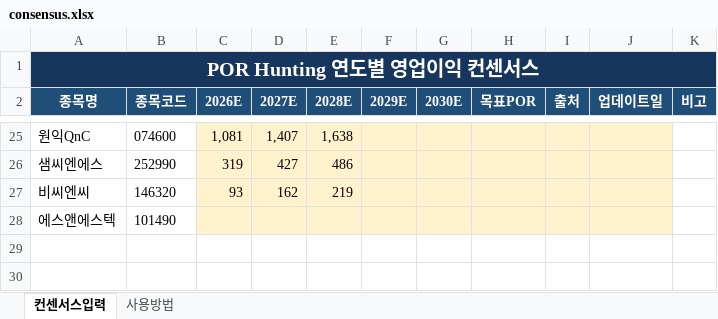
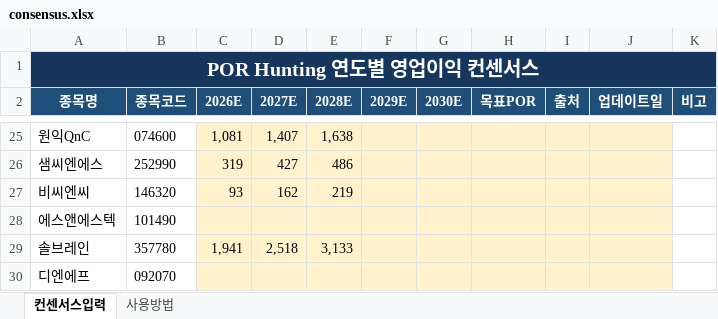
Before and after one commit to firestory119-hub/POR-Hunting, an Excel workbook: data/consensus.xlsx, sheet 컨센서스입력, drawn as a sheet; only a part is shown, gaps mark what is left out; values as stored, in another font and other column widths than the file's, no borders; the diff names each change by its address in the sheet, - before the commit and + after, or states it on an @@ line.

Commit message:
Update consensus workbook

```diff
--- a/data/consensus.xlsx (sheet 컨센서스입력)
+++ b/data/consensus.xlsx (sheet 컨센서스입력)
+row 29: 솔브레인 | 357780 | 1,941 | 2,518 | 3,133
+row 30: 디엔에프 | 092070
```
